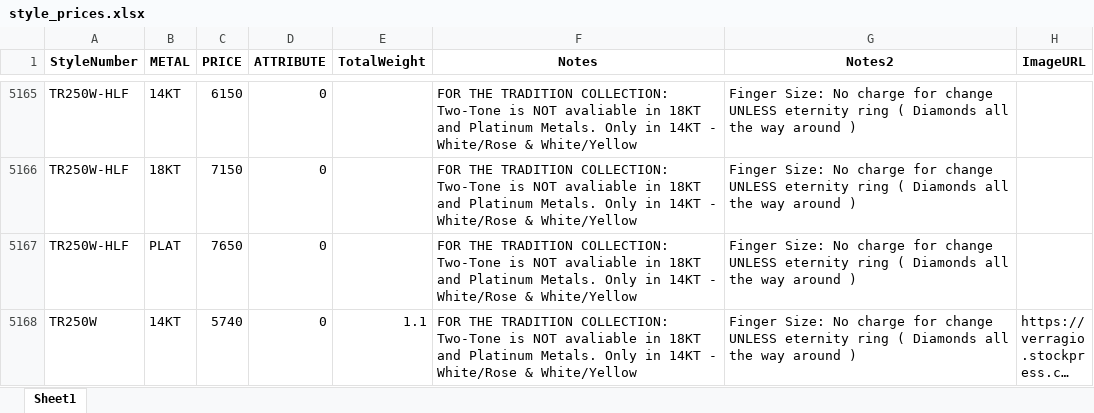
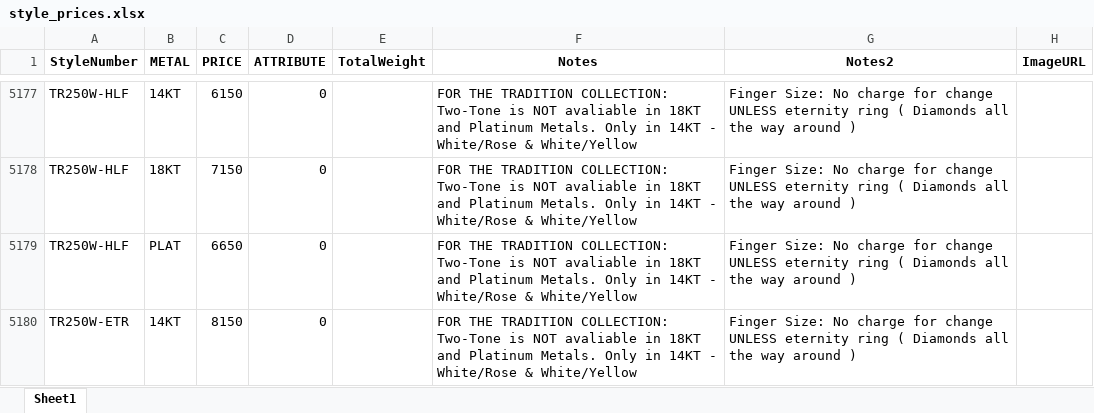
Before and after one commit to KyleVerragio/Bot2, an Excel workbook: style_prices.xlsx, sheet Sheet1, drawn as a sheet; only a part is shown, gaps mark what is left out; the shorter side is filled out with more unchanged rows; long unchanged cells end in …; values as stored, in another font and other column widths than the file's, no borders; addresses are those after the commit; the diff covers the shown part only; the diff names each change by its address in the sheet, - before the commit and + after, or states it on an @@ line.

Commit message:
Add files via upload

```diff
--- a/style_prices.xlsx (sheet Sheet1)
+++ b/style_prices.xlsx (sheet Sheet1)
-C5179 (PRICE): 7650
+C5179 (PRICE): 6650
+row 5180: TR250W-ETR | 14KT | 8150 | 0 |  | FOR THE TRADITION COLLECTION: Two-Tone is NOT avaliable in 18KT and Platinum Metals. Only in 14KT - White/Rose & White/Yellow | Finger Size: No charge for change UNLESS eternity ring ( Diamonds all the way around )
```
Also changed, not shown: 14 added rows elsewhere in this sheet.
